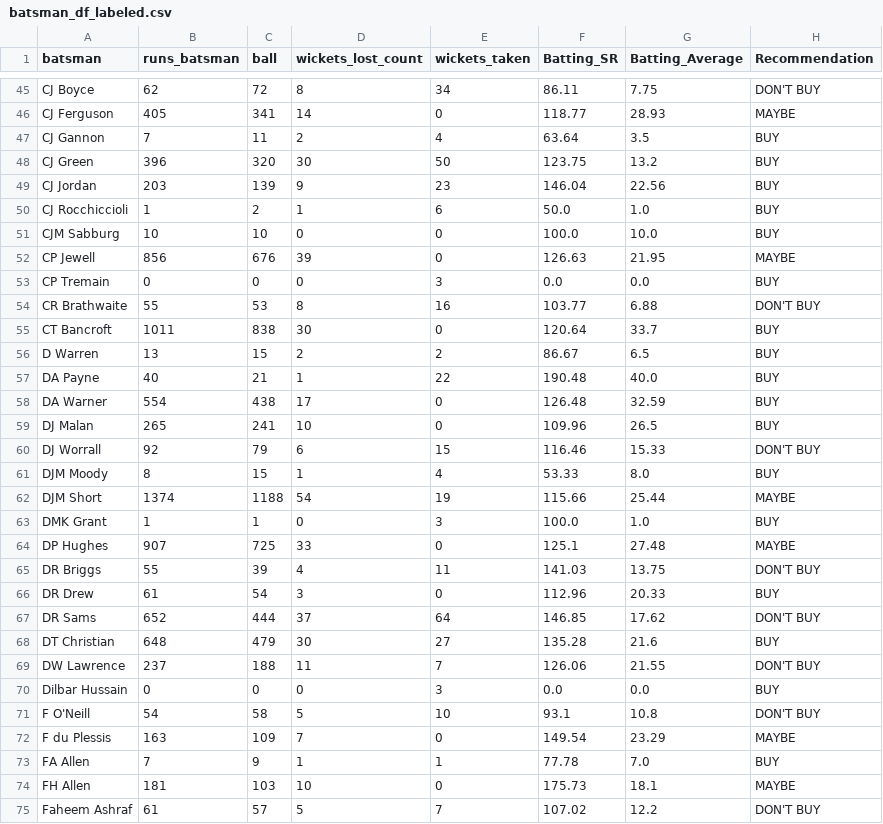
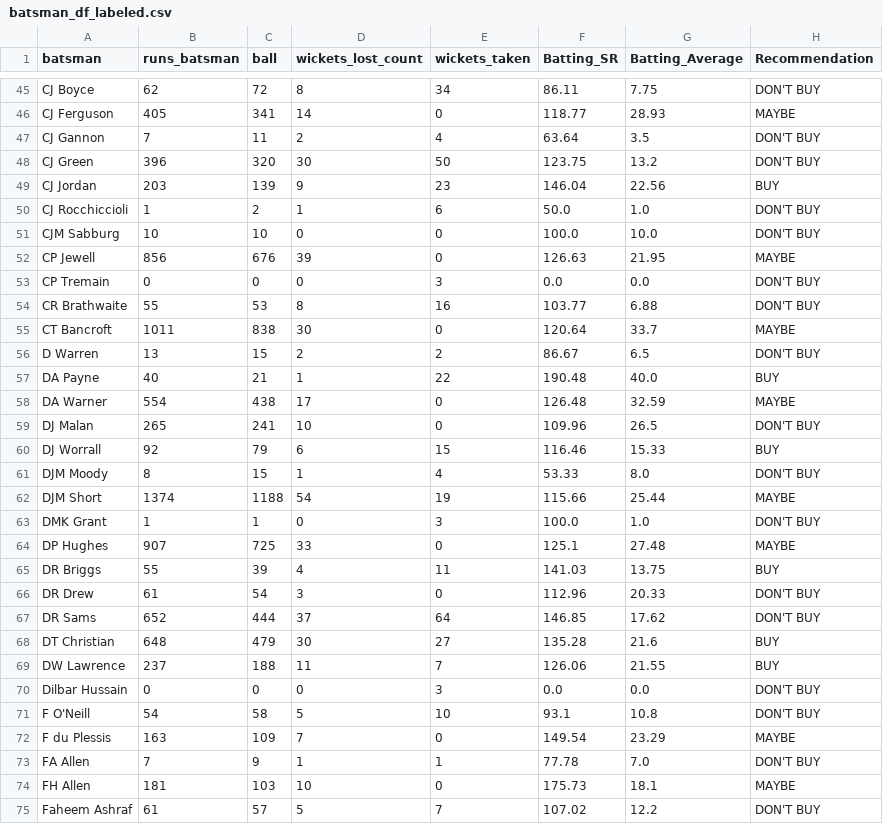
Before and after one commit to edwinvictor27/AuctionScout-AI-powered-player-recommendations-for-IPL-auctions, a CSV file: dataset/batsman_df_labeled.csv, drawn as a sheet; only a part is shown, gaps mark what is left out; the diff covers the shown part only.

```diff
--- a/dataset/batsman_df_labeled.csv
+++ b/dataset/batsman_df_labeled.csv
@@ -46,29 +46,29 @@ CJ Boyce,62,72,8,34,86.11,7.75,DON'T BUY
 CJ Ferguson,405,341,14,0,118.77,28.93,MAYBE
-CJ Gannon,7,11,2,4,63.64,3.5,BUY
-CJ Green,396,320,30,50,123.75,13.2,BUY
+CJ Gannon,7,11,2,4,63.64,3.5,DON'T BUY
+CJ Green,396,320,30,50,123.75,13.2,DON'T BUY
 CJ Jordan,203,139,9,23,146.04,22.56,BUY
-CJ Rocchiccioli,1,2,1,6,50.0,1.0,BUY
-CJM Sabburg,10,10,0,0,100.0,10.0,BUY
+CJ Rocchiccioli,1,2,1,6,50.0,1.0,DON'T BUY
+CJM Sabburg,10,10,0,0,100.0,10.0,DON'T BUY
 CP Jewell,856,676,39,0,126.63,21.95,MAYBE
-CP Tremain,0,0,0,3,0.0,0.0,BUY
+CP Tremain,0,0,0,3,0.0,0.0,DON'T BUY
 CR Brathwaite,55,53,8,16,103.77,6.88,DON'T BUY
-CT Bancroft,1011,838,30,0,120.64,33.7,BUY
-D Warren,13,15,2,2,86.67,6.5,BUY
+CT Bancroft,1011,838,30,0,120.64,33.7,MAYBE
+D Warren,13,15,2,2,86.67,6.5,DON'T BUY
 DA Payne,40,21,1,22,190.48,40.0,BUY
-DA Warner,554,438,17,0,126.48,32.59,BUY
-DJ Malan,265,241,10,0,109.96,26.5,BUY
-DJ Worrall,92,79,6,15,116.46,15.33,DON'T BUY
-DJM Moody,8,15,1,4,53.33,8.0,BUY
+DA Warner,554,438,17,0,126.48,32.59,MAYBE
+DJ Malan,265,241,10,0,109.96,26.5,DON'T BUY
+DJ Worrall,92,79,6,15,116.46,15.33,BUY
+DJM Moody,8,15,1,4,53.33,8.0,DON'T BUY
 DJM Short,1374,1188,54,19,115.66,25.44,MAYBE
-DMK Grant,1,1,0,3,100.0,1.0,BUY
+DMK Grant,1,1,0,3,100.0,1.0,DON'T BUY
 DP Hughes,907,725,33,0,125.1,27.48,MAYBE
-DR Briggs,55,39,4,11,141.03,13.75,DON'T BUY
-DR Drew,61,54,3,0,112.96,20.33,BUY
+DR Briggs,55,39,4,11,141.03,13.75,BUY
+DR Drew,61,54,3,0,112.96,20.33,DON'T BUY
 DR Sams,652,444,37,64,146.85,17.62,DON'T BUY
 DT Christian,648,479,30,27,135.28,21.6,BUY
-DW Lawrence,237,188,11,7,126.06,21.55,DON'T BUY
-Dilbar Hussain,0,0,0,3,0.0,0.0,BUY
+DW Lawrence,237,188,11,7,126.06,21.55,BUY
+Dilbar Hussain,0,0,0,3,0.0,0.0,DON'T BUY
 F O'Neill,54,58,5,10,93.1,10.8,DON'T BUY
 F du Plessis,163,109,7,0,149.54,23.29,MAYBE
-FA Allen,7,9,1,1,77.78,7.0,BUY
+FA Allen,7,9,1,1,77.78,7.0,DON'T BUY
 FH Allen,181,103,10,0,175.73,18.1,MAYBE
```
Also changed, not shown: 143 edited cells elsewhere in this file.
